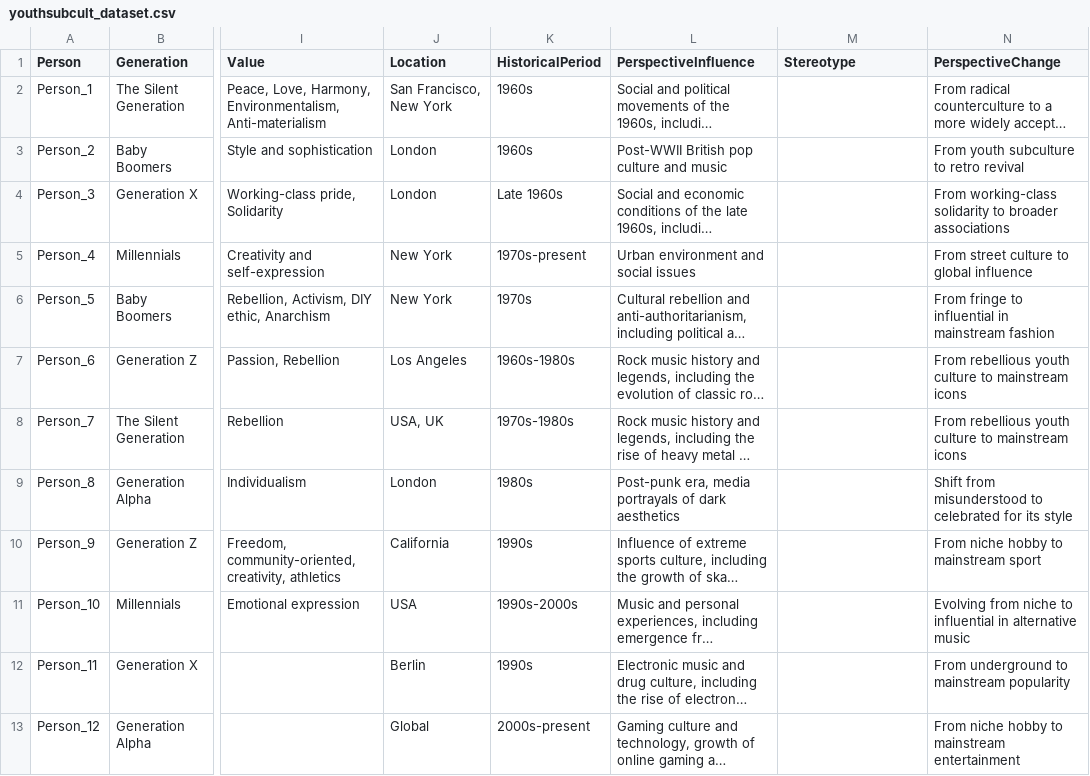
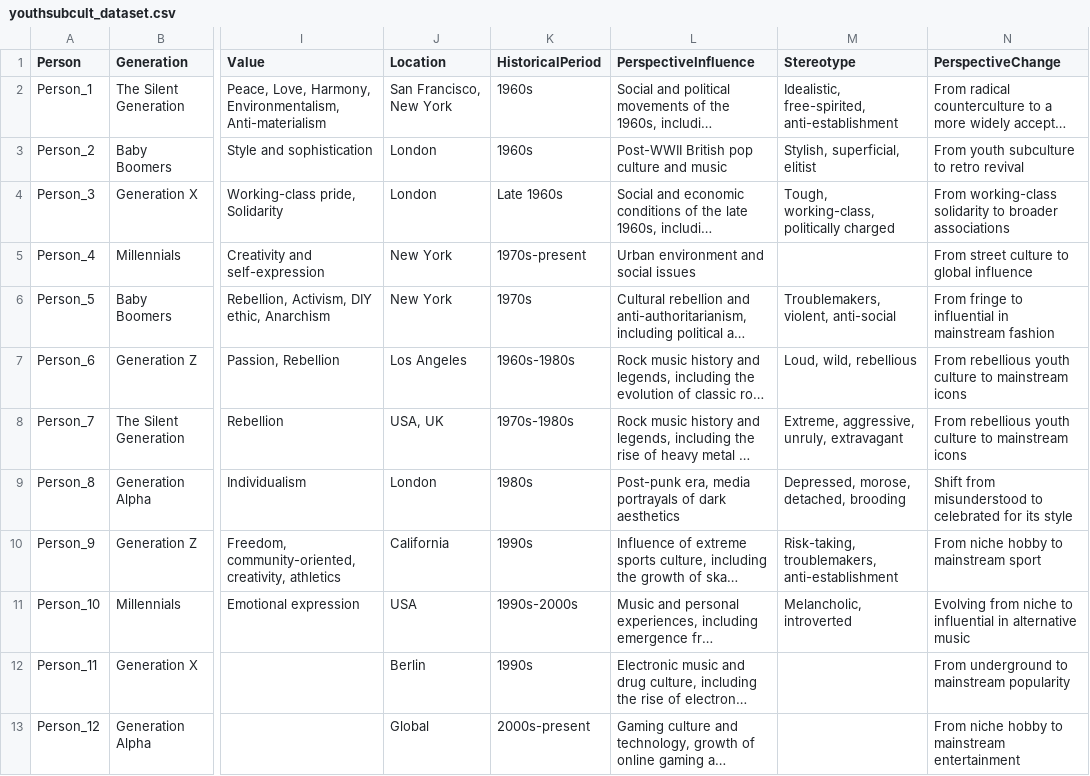
Before and after one commit to Tossing-Cookies/KRKE-gp24, a CSV file: script/youthsubcult_dataset.csv, drawn as a sheet; only a part is shown, gaps mark what is left out; long unchanged cells end in …; the diff names each change by its address in the sheet, - before the commit and + after, or states it on an @@ line.

Commit message:
yeppa

```diff
--- a/script/youthsubcult_dataset.csv
+++ b/script/youthsubcult_dataset.csv
-M2 (Stereotype): (empty)
+M2 (Stereotype): Idealistic, free-spirited, anti-establishment
-M3 (Stereotype): (empty)
+M3 (Stereotype): Stylish, superficial, elitist
-M4 (Stereotype): (empty)
+M4 (Stereotype): Tough, working-class, politically charged
-M6 (Stereotype): (empty)
+M6 (Stereotype): Troublemakers, violent, anti-social
-M7 (Stereotype): (empty)
+M7 (Stereotype): Loud, wild, rebellious
-M8 (Stereotype): (empty)
+M8 (Stereotype): Extreme, aggressive, unruly, extravagant
-M9 (Stereotype): (empty)
+M9 (Stereotype): Depressed, morose, detached, brooding
-M10 (Stereotype): (empty)
+M10 (Stereotype): Risk-taking, troublemakers, anti-establishment
-M11 (Stereotype): (empty)
+M11 (Stereotype): Melancholic, introverted
```
